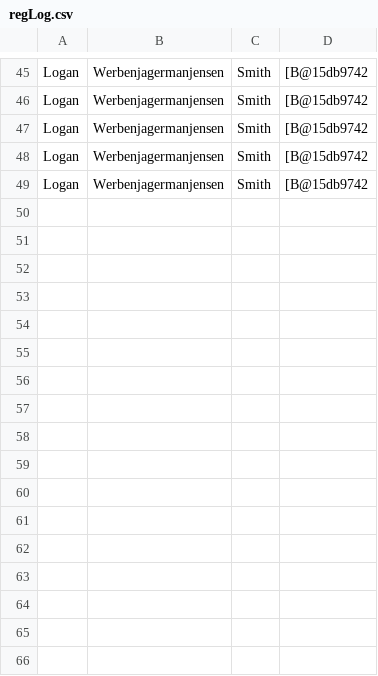
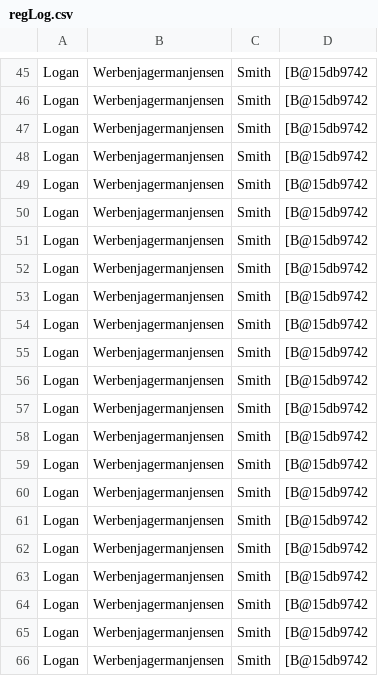
Before and after one commit to smithla1/Electronic_Voting, a CSV file: bin/regLog.csv, drawn as a sheet; only a part is shown, gaps mark what is left out; the diff names each change by its address in the sheet, - before the commit and + after, or states it on an @@ line.

```diff
--- a/bin/regLog.csv
+++ b/bin/regLog.csv
+row 50: Logan | Werbenjagermanjensen | Smith | [B@15db9742
+row 51: Logan | Werbenjagermanjensen | Smith | [B@15db9742
+row 52: Logan | Werbenjagermanjensen | Smith | [B@15db9742
+row 53: Logan | Werbenjagermanjensen | Smith | [B@15db9742
+row 54: Logan | Werbenjagermanjensen | Smith | [B@15db9742
+row 55: Logan | Werbenjagermanjensen | Smith | [B@15db9742
+row 56: Logan | Werbenjagermanjensen | Smith | [B@15db9742
+row 57: Logan | Werbenjagermanjensen | Smith | [B@15db9742
+row 58: Logan | Werbenjagermanjensen | Smith | [B@15db9742
+row 59: Logan | Werbenjagermanjensen | Smith | [B@15db9742
+row 60: Logan | Werbenjagermanjensen | Smith | [B@15db9742
+row 61: Logan | Werbenjagermanjensen | Smith | [B@15db9742
+row 62: Logan | Werbenjagermanjensen | Smith | [B@15db9742
+row 63: Logan | Werbenjagermanjensen | Smith | [B@15db9742
+row 64: Logan | Werbenjagermanjensen | Smith | [B@15db9742
+row 65: Logan | Werbenjagermanjensen | Smith | [B@15db9742
+row 66: Logan | Werbenjagermanjensen | Smith | [B@15db9742
```
Also changed, not shown: 3 other files.
